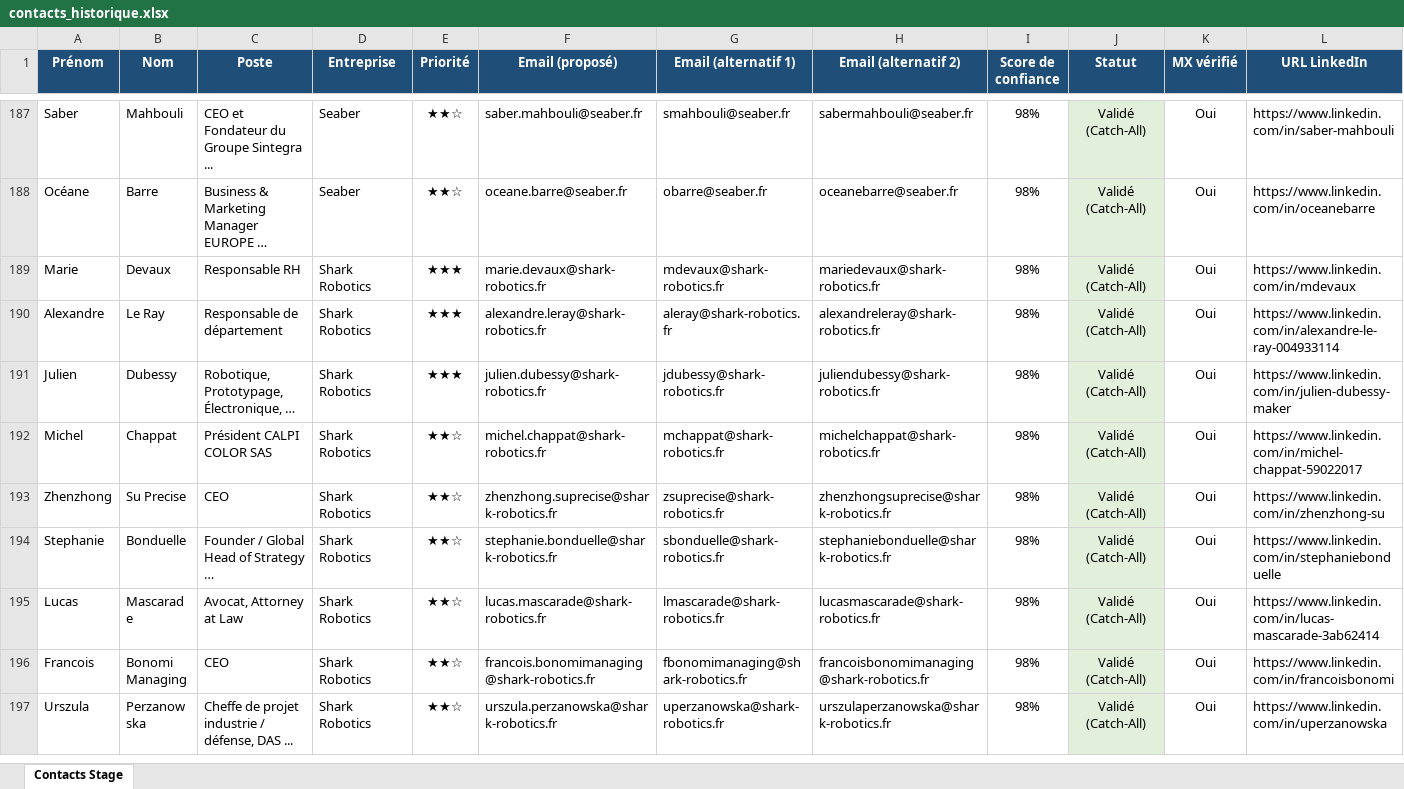
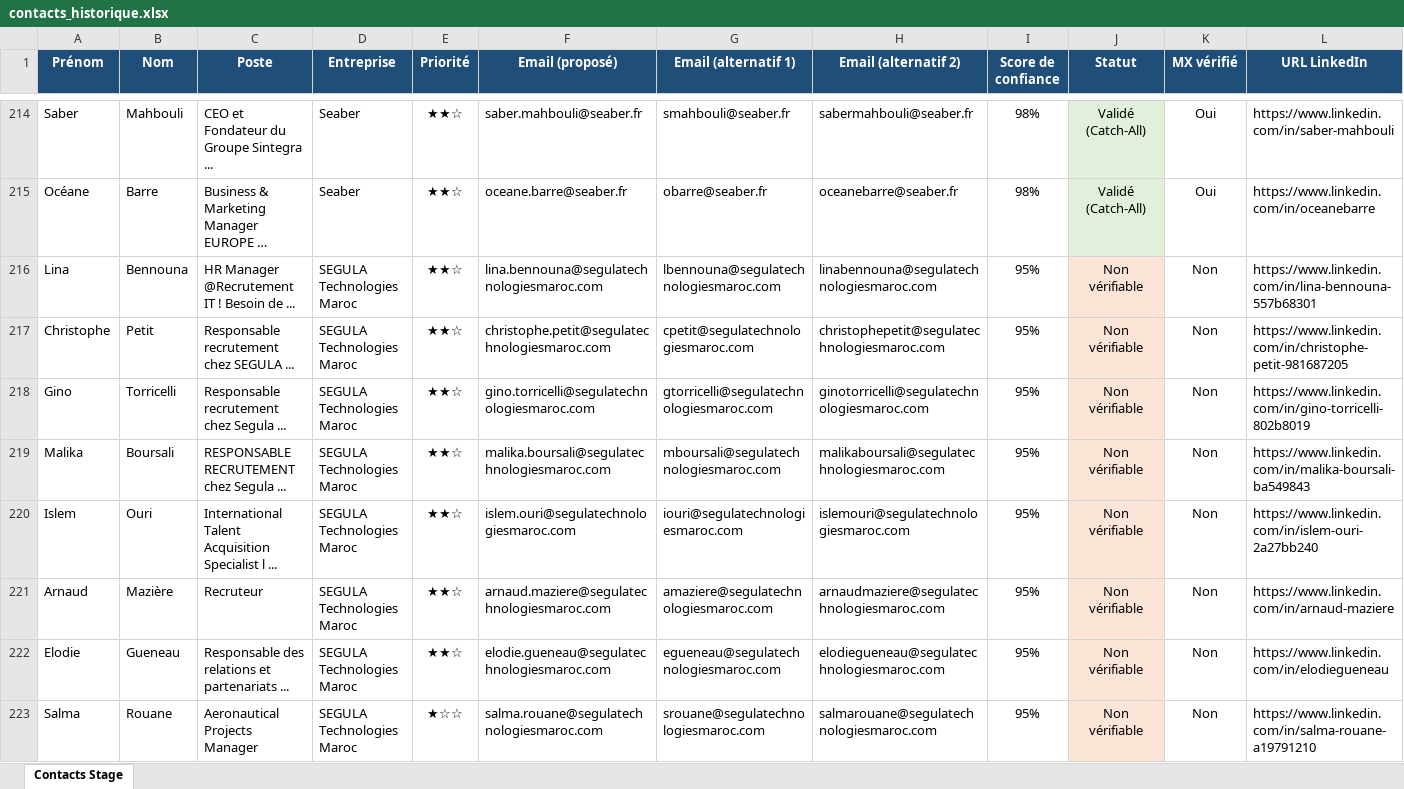
Before and after one commit to medhsiny2003/linkedin-prospector, an Excel workbook: data/contacts_historique.xlsx, sheet Contacts Stage, drawn as a sheet; only a part is shown, gaps mark what is left out; the shorter side is filled out with more unchanged rows; values as stored, in another font and other column widths than the file's, no borders; rows hold the shown columns only; the diff covers the shown part only; the diff names each change by its address in the sheet, - before the commit and + after, or states it on an @@ line.

```diff
--- a/data/contacts_historique.xlsx (sheet Contacts Stage)
+++ b/data/contacts_historique.xlsx (sheet Contacts Stage)
+row 216: Lina | Bennouna | HR Manager @Recrutement IT ! Besoin de ... | SEGULA Technologies Maroc | ★★☆ | lina.bennouna@segulatechnologiesmaroc.com | lbennouna@segulatechnologiesmaroc.com | linabennouna@segulatechnologiesmaroc.com | 95% | Non vérifiable | Non | https://www.linkedin.com/in/lina-bennouna-557b68301
+row 217: Christophe | Petit | Responsable recrutement chez SEGULA ... | SEGULA Technologies Maroc | ★★☆ | christophe.petit@segulatechnologiesmaroc.com | cpetit@segulatechnologiesmaroc.com | christophepetit@segulatechnologiesmaroc.com | 95% | Non vérifiable | Non | https://www.linkedin.com/in/christophe-petit-981687205
+row 218: Gino | Torricelli | Responsable recrutement chez Segula ... | SEGULA Technologies Maroc | ★★☆ | gino.torricelli@segulatechnologiesmaroc.com | gtorricelli@segulatechnologiesmaroc.com | ginotorricelli@segulatechnologiesmaroc.com | 95% | Non vérifiable | Non | https://www.linkedin.com/in/gino-torricelli-802b8019
+row 219: Malika | Boursali | RESPONSABLE RECRUTEMENT chez Segula ... | SEGULA Technologies Maroc | ★★☆ | malika.boursali@segulatechnologiesmaroc.com | mboursali@segulatechnologiesmaroc.com | malikaboursali@segulatechnologiesmaroc.com | 95% | Non vérifiable | Non | https://www.linkedin.com/in/malika-boursali-ba549843
+row 220: Islem | Ouri | International Talent Acquisition Specialist l ... | SEGULA Technologies Maroc | ★★☆ | islem.ouri@segulatechnologiesmaroc.com | iouri@segulatechnologiesmaroc.com | islemouri@segulatechnologiesmaroc.com | 95% | Non vérifiable | Non | https://www.linkedin.com/in/islem-ouri-2a27bb240
+row 221: Arnaud | Mazière | Recruteur | SEGULA Technologies Maroc | ★★☆ | arnaud.maziere@segulatechnologiesmaroc.com | amaziere@segulatechnologiesmaroc.com | arnaudmaziere@segulatechnologiesmaroc.com | 95% | Non vérifiable | Non | https://www.linkedin.com/in/arnaud-maziere
+row 222: Elodie | Gueneau | Responsable des relations et partenariats ... | SEGULA Technologies Maroc | ★★☆ | elodie.gueneau@segulatechnologiesmaroc.com | egueneau@segulatechnologiesmaroc.com | elodiegueneau@segulatechnologiesmaroc.com | 95% | Non vérifiable | Non | https://www.linkedin.com/in/elodiegueneau
+row 223: Salma | Rouane | Aeronautical Projects Manager | SEGULA Technologies Maroc | ★☆☆ | salma.rouane@segulatechnologiesmaroc.com | srouane@segulatechnologiesmaroc.com | salmarouane@segulatechnologiesmaroc.com | 95% | Non vérifiable | Non | https://www.linkedin.com/in/salma-rouane-a19791210
```
Also changed, not shown: 37 added rows elsewhere in this sheet, data/contacts_stage.xlsx, 2 other files.
